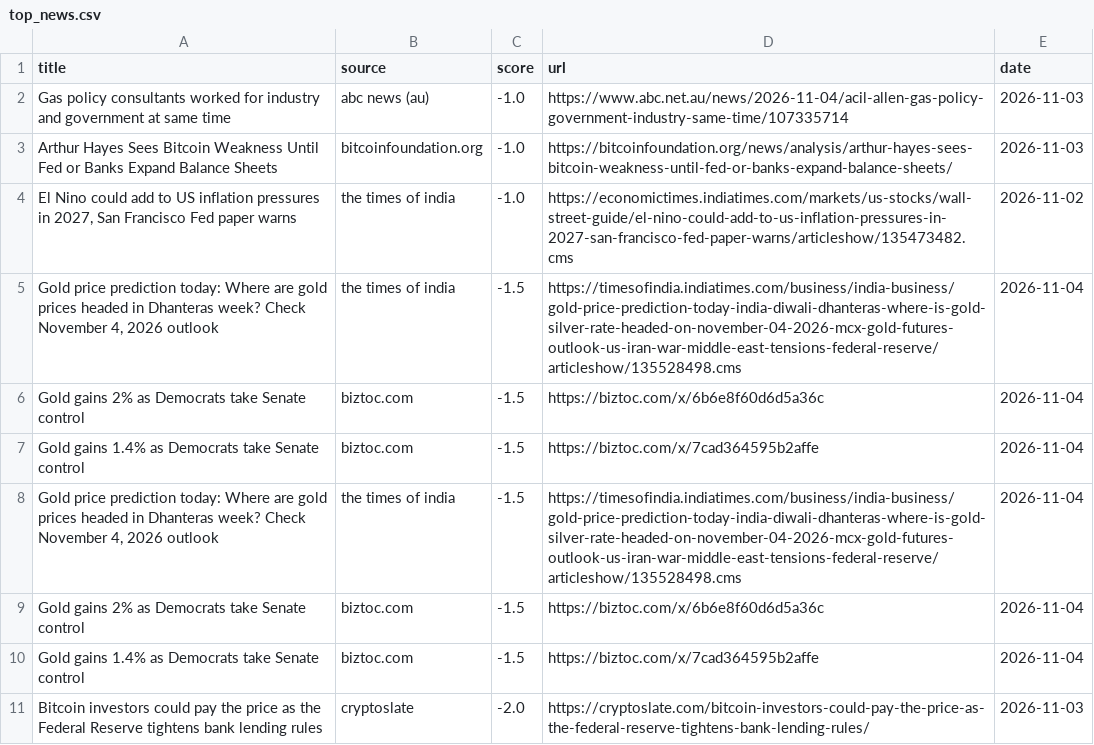
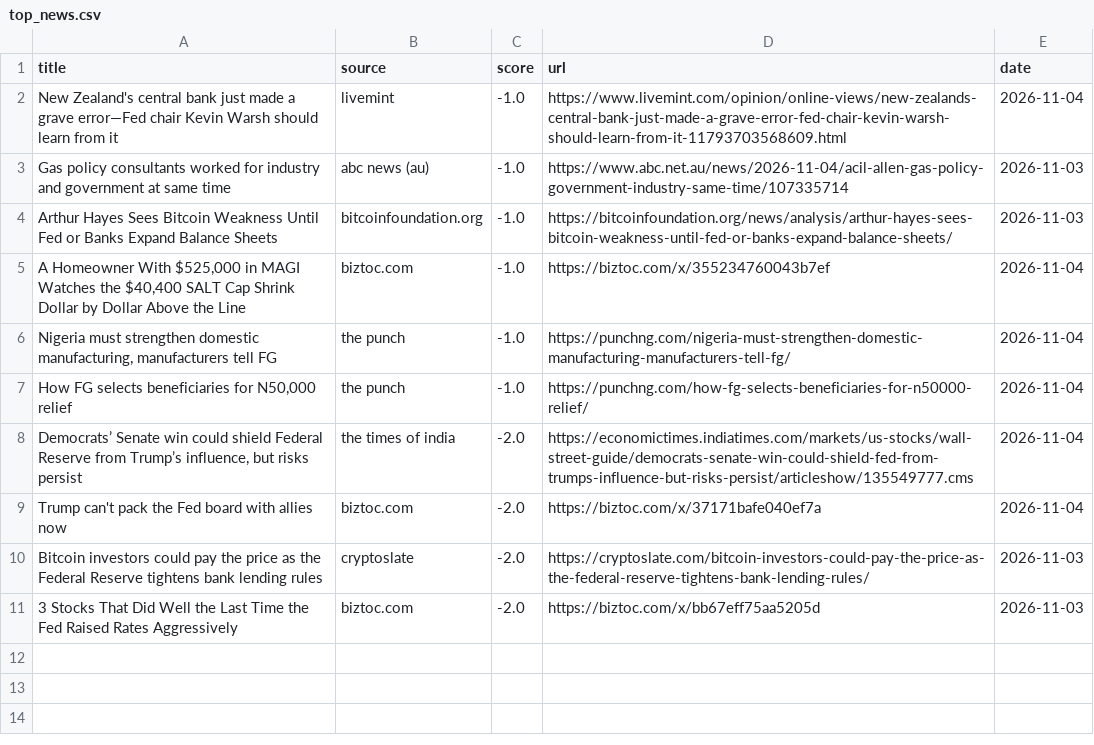
Before and after one commit to Z8Sa/macro-funda, a CSV file: data/top_news.csv, drawn as a sheet.

```diff
--- a/data/top_news.csv
+++ b/data/top_news.csv
@@ -1,11 +1,11 @@
 title,source,score,url,date
+New Zealand's central bank just made a grave error—Fed chair Kevin Warsh should learn from it,livemint,-1.0,https://www.livemint.com/opinion/online-views/new-zealands-central-bank-just-made-a-grave-error-fed-chair-kevin-warsh-should-learn-from-it-11793703568609.html,2026-11-04
 Gas policy consultants worked for industry and government at same time,abc news (au),-1.0,https://www.abc.net.au/news/2026-11-04/acil-allen-gas-policy-government-industry-same-time/107335714,2026-11-03
 Arthur Hayes Sees Bitcoin Weakness Until Fed or Banks Expand Balance Sheets,bitcoinfoundation.org,-1.0,https://bitcoinfoundation.org/news/analysis/arthur-hayes-sees-bitcoin-weakness-until-fed-or-banks-expand-balance-sheets/,2026-11-03
-"El Nino could add to US inflation pressures in 2027, San Francisco Fed paper warns",the times of india,-1.0,https://economictimes.indiatimes.com/markets/us-stocks/wall-street-guide/el-nino-could-add-to-us-inflation-pressures-in-2027-san-francisco-fed-paper-warns/articleshow/135473482.cms,2026-11-02
-"Gold price prediction today: Where are gold prices headed in Dhanteras week? Check November 4, 2026 outlook",the times of india,-1.5,https://timesofindia.indiatimes.com/business/india-business/gold-price-prediction-today-india-diwali-dhanteras-where-is-gold-silver-rate-headed-on-november-04-2026-mcx-gold-futures-outlook-us-iran-war-middle-east-tensions-federal-reserve/articleshow/135528498.cms,2026-11-04
-Gold gains 2% as Democrats take Senate control,biztoc.com,-1.5,https://biztoc.com/x/6b6e8f60d6d5a36c,2026-11-04
-Gold gains 1.4% as Democrats take Senate control,biztoc.com,-1.5,https://biztoc.com/x/7cad364595b2affe,2026-11-04
-"Gold price prediction today: Where are gold prices headed in Dhanteras week? Check November 4, 2026 outlook",the times of india,-1.5,https://timesofindia.indiatimes.com/business/india-business/gold-price-prediction-today-india-diwali-dhanteras-where-is-gold-silver-rate-headed-on-november-04-2026-mcx-gold-futures-outlook-us-iran-war-middle-east-tensions-federal-reserve/articleshow/135528498.cms,2026-11-04
-Gold gains 2% as Democrats take Senate control,biztoc.com,-1.5,https://biztoc.com/x/6b6e8f60d6d5a36c,2026-11-04
-Gold gains 1.4% as Democrats take Senate control,biztoc.com,-1.5,https://biztoc.com/x/7cad364595b2affe,2026-11-04
+"A Homeowner With $525,000 in MAGI Watches the $40,400 SALT Cap Shrink Dollar by Dollar Above the Line",biztoc.com,-1.0,https://biztoc.com/x/355234760043b7ef,2026-11-04
+"Nigeria must strengthen domestic manufacturing, manufacturers tell FG",the punch,-1.0,https://punchng.com/nigeria-must-strengthen-domestic-manufacturing-manufacturers-tell-fg/,2026-11-04
+"How FG selects beneficiaries for N50,000 relief",the punch,-1.0,https://punchng.com/how-fg-selects-beneficiaries-for-n50000-relief/,2026-11-04
+"Democrats’ Senate win could shield Federal Reserve from Trump’s influence, but risks persist",the times of india,-2.0,https://economictimes.indiatimes.com/markets/us-stocks/wall-street-guide/democrats-senate-win-could-shield-fed-from-trumps-influence-but-risks-persist/articleshow/135549777.cms,2026-11-04
+Trump can't pack the Fed board with allies now,biztoc.com,-2.0,https://biztoc.com/x/37171bafe040ef7a,2026-11-04
 Bitcoin investors could pay the price as the Federal Reserve tightens bank lending rules,cryptoslate,-2.0,https://cryptoslate.com/bitcoin-investors-could-pay-the-price-as-the-federal-reserve-tightens-bank-lending-rules/,2026-11-03
+3 Stocks That Did Well the Last Time the Fed Raised Rates Aggressively,biztoc.com,-2.0,https://biztoc.com/x/bb67eff75aa5205d,2026-11-03
```
Also changed, not shown: 5 other files.
